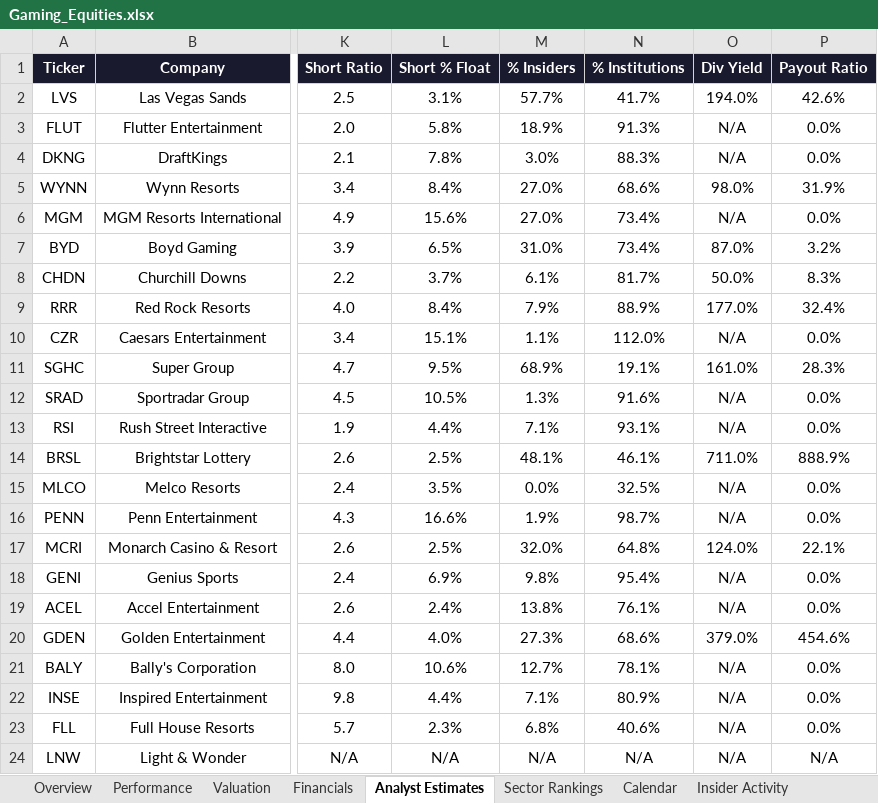
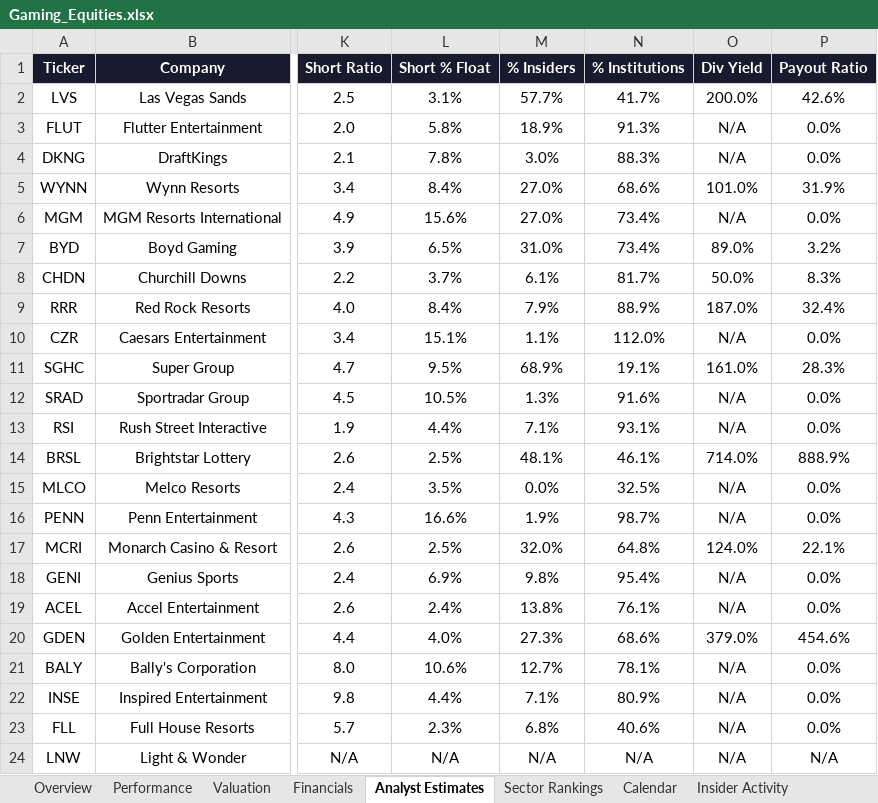
Before and after one commit to rdavidtooley-cpu/casino-gaming-intel, an Excel workbook: Gaming_Equities.xlsx, sheet Analyst Estimates, drawn as a sheet; only a part is shown, gaps mark what is left out; values as stored, in another font and other column widths than the file's, no borders; the diff names each change by its address in the sheet, - before the commit and + after, or states it on an @@ line.

```diff
--- a/Gaming_Equities.xlsx (sheet Analyst Estimates)
+++ b/Gaming_Equities.xlsx (sheet Analyst Estimates)
-O2 (Div Yield): 194.0%
+O2 (Div Yield): 200.0%
-O5 (Div Yield): 98.0%
+O5 (Div Yield): 101.0%
-O7 (Div Yield): 87.0%
+O7 (Div Yield): 89.0%
-O9 (Div Yield): 177.0%
+O9 (Div Yield): 187.0%
-O14 (Div Yield): 711.0%
+O14 (Div Yield): 714.0%
```
Also changed, not shown: sheet Sector Rankings, sheet Valuation, sheet Overview, sheet Performance, 10 other files.
